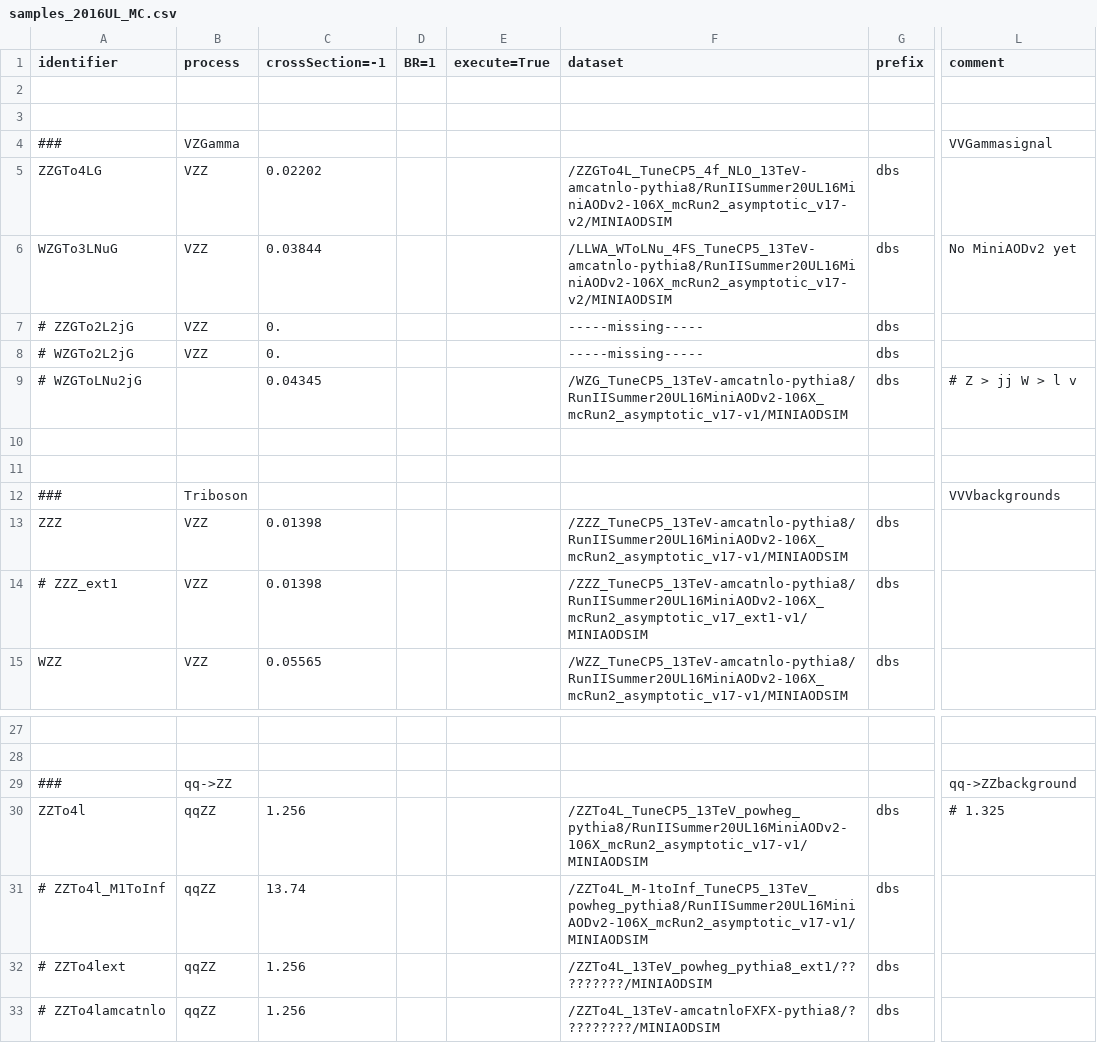
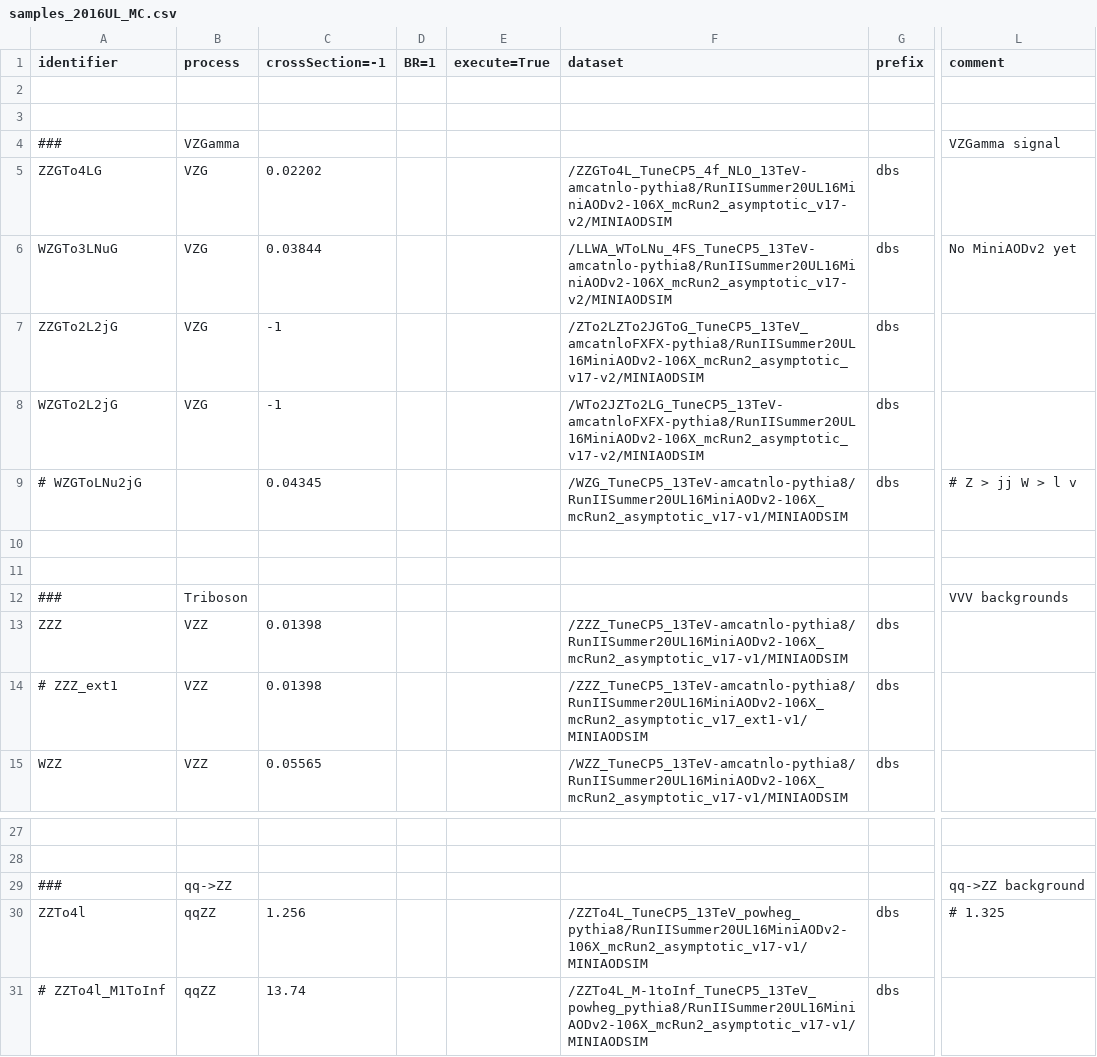
Before and after one commit to bellan/VVXAnalysis, a CSV file: Producers/python/samples_2016UL_MC.csv, drawn as a sheet; only a part is shown, gaps mark what is left out; the shorter side is filled out with more unchanged rows; the diff names each change by its address in the sheet, - before the commit and + after, or states it on an @@ line.

```diff
--- a/Producers/python/samples_2016UL_MC.csv
+++ b/Producers/python/samples_2016UL_MC.csv
-L4 (comment): VVGammasignal
+L4 (comment): VZGamma signal
-B5:B8 (process): VZZ
+B5:B8 (process): VZG
-A7 (identifier): # ZZGTo2L2jG
+A7 (identifier): ZZGTo2L2jG
-C7:C8 (crossSection=-1): 0.
+C7:C8 (crossSection=-1): -1
-F7 (dataset): -----missing-----
+F7 (dataset): /ZTo2LZTo2JGToG_TuneCP5_13TeV_amcatnloFXFX-pythia8/RunIISummer20UL16MiniAODv2-106X_mcRun2_asymptotic_v17-v2/MINIAODSIM
-A8 (identifier): # WZGTo2L2jG
+A8 (identifier): WZGTo2L2jG
-F8 (dataset): -----missing-----
+F8 (dataset): /WTo2JZTo2LG_TuneCP5_13TeV-amcatnloFXFX-pythia8/RunIISummer20UL16MiniAODv2-106X_mcRun2_asymptotic_v17-v2/MINIAODSIM
-L12 (comment): VVVbackgrounds
+L12 (comment): VVV backgrounds
-L29 (comment): qq->ZZbackground
+L29 (comment): qq->ZZ background
```
Also changed, not shown: Producers/python/samples_2016ULpreVFP_MC.csv, Producers/python/samples_2017UL_MC.csv, 1 other file.
